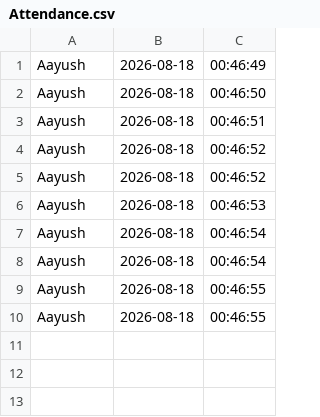
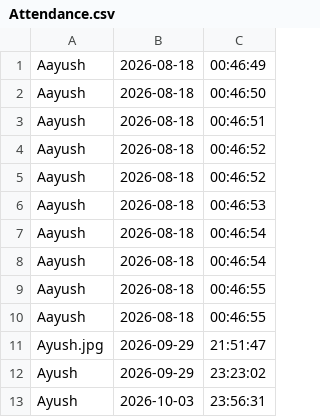
Before and after one commit to aayush0711-pixel/Face-Recognition-Attendance-System-, a CSV file: Attendance.csv, drawn as a sheet; the diff names each change by its address in the sheet, - before the commit and + after, or states it on an @@ line.

Commit message:
Add student registration and attendance database

```diff
--- a/Attendance.csv
+++ b/Attendance.csv
+row 11: Ayush.jpg | 2026-09-29 | 21:51:47
+row 12: Ayush | 2026-09-29 | 23:23:02
+row 13: Ayush | 2026-10-03 | 23:56:31
```
Also changed, not shown: 8 other files.
